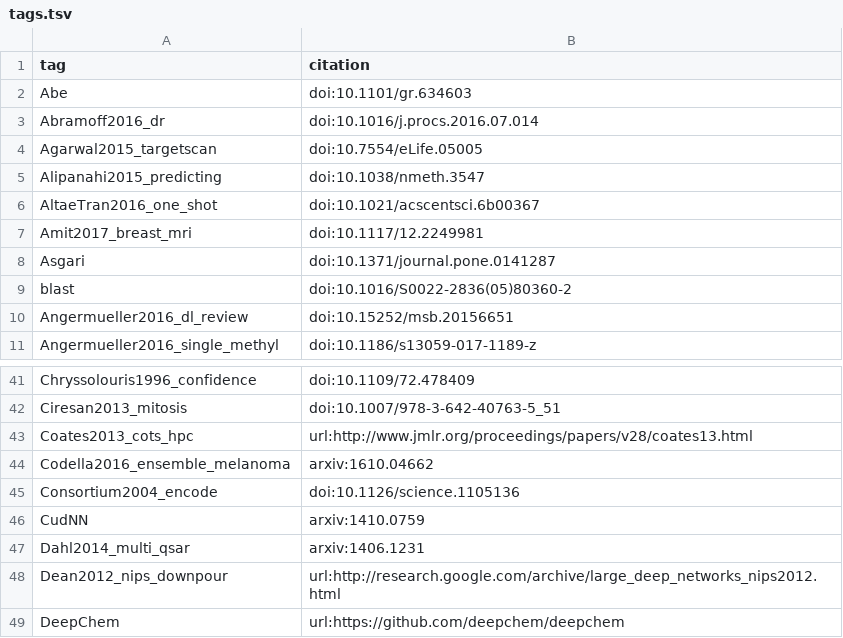
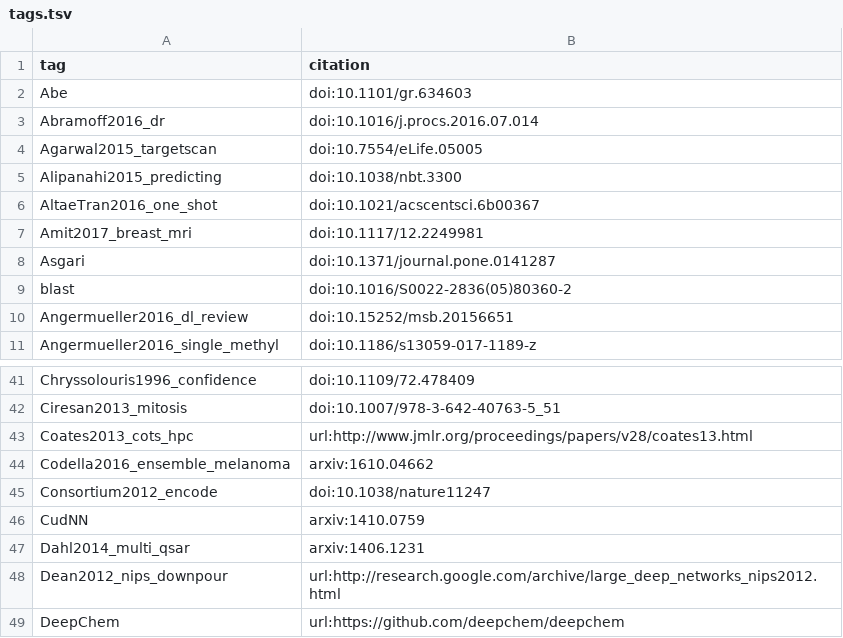
Before and after one commit to greenelab/deep-review, a TSV file: references/tags.tsv, drawn as a sheet; only a part is shown, gaps mark what is left out.

```diff
--- a/references/tags.tsv
+++ b/references/tags.tsv
@@ -4,3 +4,3 @@ Abramoff2016_dr	doi:10.1016/j.procs.2016.07.014
 Agarwal2015_targetscan	doi:10.7554/eLife.05005
-Alipanahi2015_predicting	doi:10.1038/nmeth.3547
+Alipanahi2015_predicting	doi:10.1038/nbt.3300
 AltaeTran2016_one_shot	doi:10.1021/acscentsci.6b00367
@@ -44,3 +44,3 @@ Coates2013_cots_hpc	url:http://www.jmlr.org/proceedings/papers/v28/coates13.html
 Codella2016_ensemble_melanoma	arxiv:1610.04662
-Consortium2004_encode	doi:10.1126/science.1105136
+Consortium2012_encode	doi:10.1038/nature11247
 CudNN	arxiv:1410.0759
```
Also changed, not shown: 1 other file.
